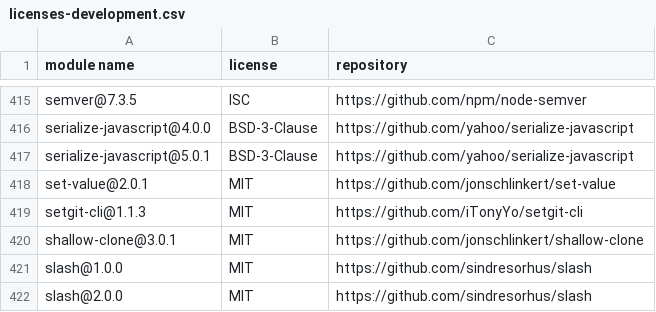
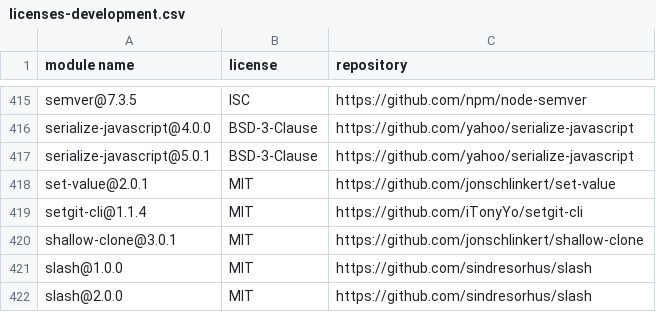
Before and after one commit to iTonyYo/setgit-cli, a CSV file: docs/licenses-development.csv, drawn as a sheet; only a part is shown, gaps mark what is left out.

```diff
--- a/docs/licenses-development.csv
+++ b/docs/licenses-development.csv
@@ -418,3 +418,3 @@
 "set-value@2.0.1","MIT","https://github.com/jonschlinkert/set-value"
-"setgit-cli@1.1.3","MIT","https://github.com/iTonyYo/setgit-cli"
+"setgit-cli@1.1.4","MIT","https://github.com/iTonyYo/setgit-cli"
 "shallow-clone@3.0.1","MIT","https://github.com/jonschlinkert/shallow-clone"
```
Also changed, not shown: docs/licenses-production.csv, 2 other files.
